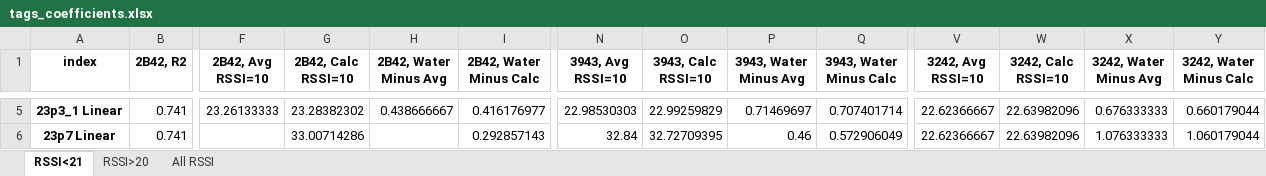
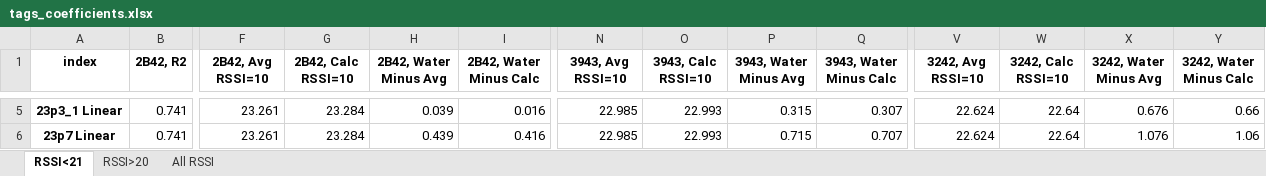
Before and after one commit to trevorcmit/RFID_Multireader, an Excel workbook: WaterTesting/Tag Results/tags_coefficients.xlsx, sheet RSSI<21, drawn as a sheet; only a part is shown, gaps mark what is left out; values as stored, in another font and other column widths than the file's, no borders; the diff covers the shown part only; the diff names each change by its address in the sheet, - before the commit and + after, or states it on an @@ line.

```diff
--- a/WaterTesting/Tag Results/tags_coefficients.xlsx (sheet RSSI<21)
+++ b/WaterTesting/Tag Results/tags_coefficients.xlsx (sheet RSSI<21)
-F5 (2B42, Avg RSSI=10): 23.26133333
+F5 (2B42, Avg RSSI=10): 23.261
-G5 (2B42, Calc RSSI=10): 23.28382302
+G5 (2B42, Calc RSSI=10): 23.284
-H5 (2B42, Water Minus Avg): 0.438666667
+H5 (2B42, Water Minus Avg): 0.039
-I5 (2B42, Water Minus Calc): 0.416176977
+I5 (2B42, Water Minus Calc): 0.016
-N5 (3943, Avg RSSI=10): 22.98530303
+N5 (3943, Avg RSSI=10): 22.985
-O5 (3943, Calc RSSI=10): 22.99259829
+O5 (3943, Calc RSSI=10): 22.993
-P5 (3943, Water Minus Avg): 0.71469697
+P5 (3943, Water Minus Avg): 0.315
-Q5 (3943, Water Minus Calc): 0.707401714
+Q5 (3943, Water Minus Calc): 0.307
-V5:V6 (3242, Avg RSSI=10): 22.62366667
+V5:V6 (3242, Avg RSSI=10): 22.624
-W5:W6 (3242, Calc RSSI=10): 22.63982096
+W5:W6 (3242, Calc RSSI=10): 22.64
-X5 (3242, Water Minus Avg): 0.676333333
+X5 (3242, Water Minus Avg): 0.676
-Y5 (3242, Water Minus Calc): 0.660179044
+Y5 (3242, Water Minus Calc): 0.66
-F6 (2B42, Avg RSSI=10): (empty)
+F6 (2B42, Avg RSSI=10): 23.261
-G6 (2B42, Calc RSSI=10): 33.00714286
+G6 (2B42, Calc RSSI=10): 23.284
-H6 (2B42, Water Minus Avg): (empty)
+H6 (2B42, Water Minus Avg): 0.439
-I6 (2B42, Water Minus Calc): 0.292857143
+I6 (2B42, Water Minus Calc): 0.416
-N6 (3943, Avg RSSI=10): 32.84
+N6 (3943, Avg RSSI=10): 22.985
-O6 (3943, Calc RSSI=10): 32.72709395
+O6 (3943, Calc RSSI=10): 22.993
-P6 (3943, Water Minus Avg): 0.46
+P6 (3943, Water Minus Avg): 0.715
-Q6 (3943, Water Minus Calc): 0.572906049
+Q6 (3943, Water Minus Calc): 0.707
-X6 (3242, Water Minus Avg): 1.076333333
+X6 (3242, Water Minus Avg): 1.076
-Y6 (3242, Water Minus Calc): 1.060179044
+Y6 (3242, Water Minus Calc): 1.06
```
Also changed, not shown: 114 edited cells elsewhere in this sheet, sheet All RSSI, sheet RSSI>20, 24 other files.
